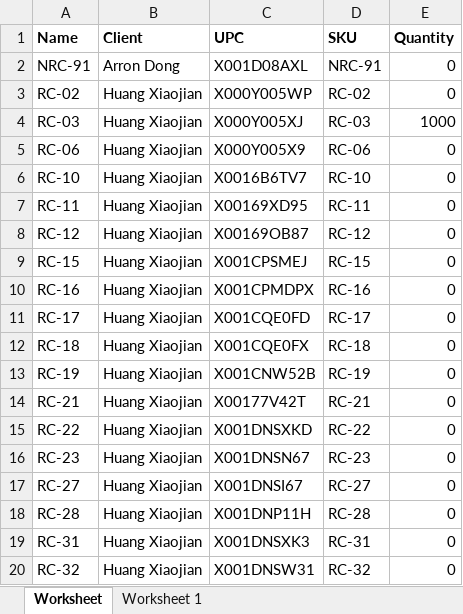
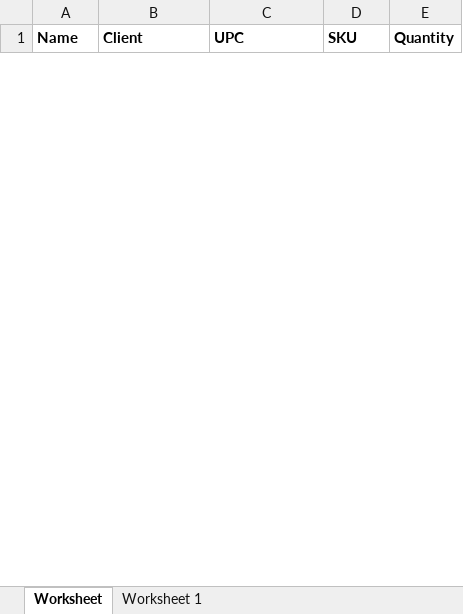
Before and after one commit to que2018/c3, an Excel workbook: admin/assets/file/export/product.xlsx, sheet Worksheet, drawn as a sheet; only a part is shown; values as stored, in another font and other column widths than the file's, no borders; removed rows and columns are numbered as before the commit, all else as after; the diff covers the shown part only; the diff names each change by its address in the sheet, - before the commit and + after, or states it on an @@ line.

```diff
--- a/admin/assets/file/export/product.xlsx (sheet Worksheet)
+++ b/admin/assets/file/export/product.xlsx (sheet Worksheet)
-row 2: NRC-91 | Arron Dong | X001D08AXL | NRC-91 | 0
-row 3: RC-02 | Huang Xiaojian | X000Y005WP | RC-02 | 0
-row 4: RC-03 | Huang Xiaojian | X000Y005XJ | RC-03 | 1000
-row 5: RC-06 | Huang Xiaojian | X000Y005X9 | RC-06 | 0
-row 6: RC-10 | Huang Xiaojian | X0016B6TV7 | RC-10 | 0
-row 7: RC-11 | Huang Xiaojian | X00169XD95 | RC-11 | 0
-row 8: RC-12 | Huang Xiaojian | X00169OB87 | RC-12 | 0
-row 9: RC-15 | Huang Xiaojian | X001CPSMEJ | RC-15 | 0
-row 10: RC-16 | Huang Xiaojian | X001CPMDPX | RC-16 | 0
-row 11: RC-17 | Huang Xiaojian | X001CQE0FD | RC-17 | 0
-row 12: RC-18 | Huang Xiaojian | X001CQE0FX | RC-18 | 0
-row 13: RC-19 | Huang Xiaojian | X001CNW52B | RC-19 | 0
-row 14: RC-21 | Huang Xiaojian | X00177V42T | RC-21 | 0
-row 15: RC-22 | Huang Xiaojian | X001DNSXKD | RC-22 | 0
-row 16: RC-23 | Huang Xiaojian | X001DNSN67 | RC-23 | 0
-row 17: RC-27 | Huang Xiaojian | X001DNSI67 | RC-27 | 0
-row 18: RC-28 | Huang Xiaojian | X001DNP11H | RC-28 | 0
-row 19: RC-31 | Huang Xiaojian | X001DNSXK3 | RC-31 | 0
-row 20: RC-32 | Huang Xiaojian | X001DNSW31 | RC-32 | 0
```
Also changed, not shown: 17 added rows and 7 removed rows elsewhere in this sheet, admin/assets/file/export/checkin.xlsx, admin/assets/file/export/checkout.xlsx, 14 other files.
